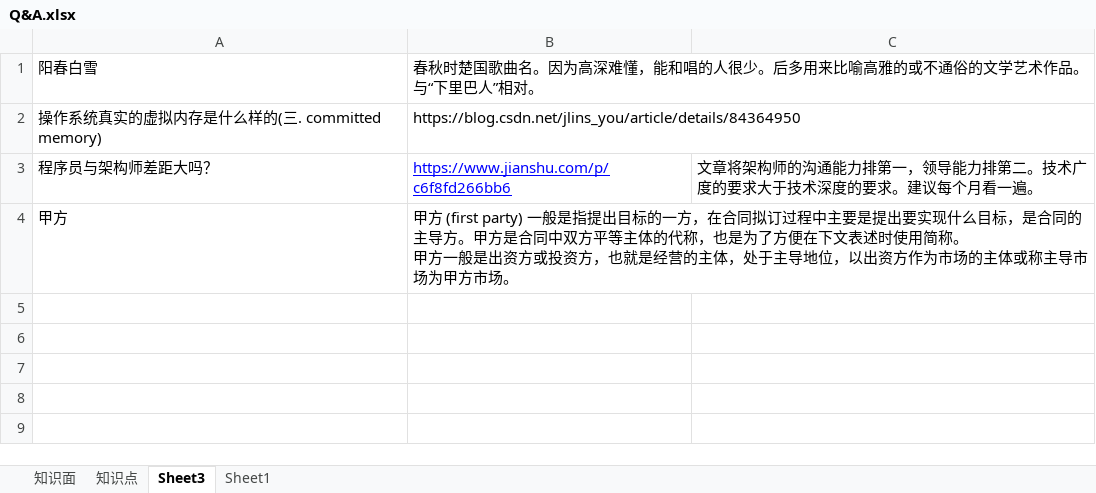
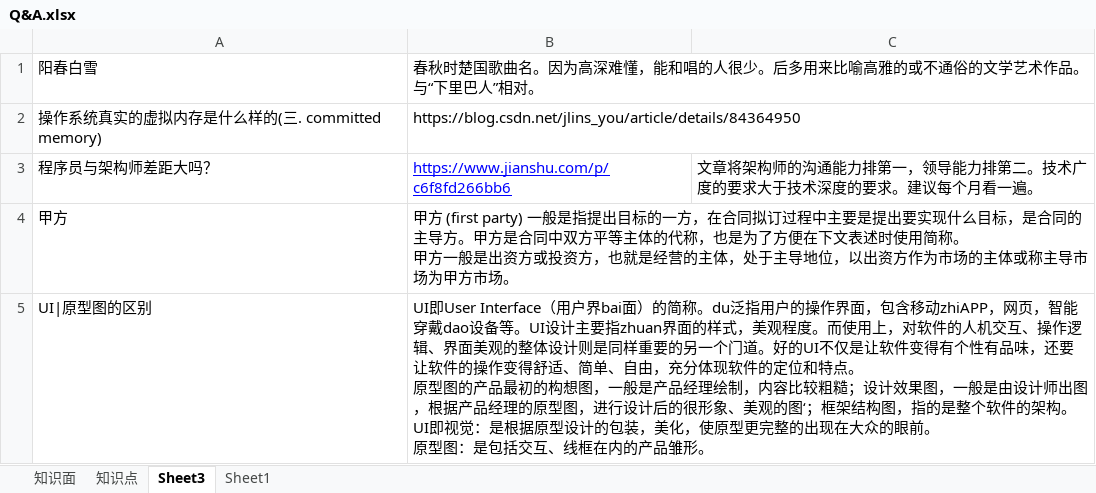
Before and after one commit to monkey123123/concurrentproject, an Excel workbook: reference/Q&A.xlsx, sheet Sheet3, drawn as a sheet; values as stored, in another font and other column widths than the file's, no borders; ↵ is a line break in a cell; the diff names each change by its address in the sheet, - before the commit and + after, or states it on an @@ line.

```diff
--- a/reference/Q&A.xlsx (sheet Sheet3)
+++ b/reference/Q&A.xlsx (sheet Sheet3)
+row 5: UI|原型图的区别 | UI即User Interface（用户界bai面）的简称。du泛指用户的操作界面，包含移动zhiAPP，网页，智能穿戴dao设备等。UI设计主要指zhuan界面的样式，美观程度。而使用上，对软件的人机交互、操作逻辑、界面美观的整体设计则是同样重要的另一个门道。好的UI不仅是让软件变得有个性有品味，还要让软件的操作变得舒适、简单、自由，充分体现软件的定位和特点。 ↵ 原型图的产品最初的构想图，一般是产品经理绘制，内容比较粗糙；设计效果图，一般是由设计师出图，根据产品经理的原型图，进行设计后的很形象、美观的图‘；框架结构图，指的是整个软件的架构。 ↵ UI即视觉：是根据原型设计的包装，美化，使原型更完整的出现在大众的眼前。 ↵ 原型图：是包括交互、线框在内的产品雏形。
```
Also changed, not shown: sheet 知识点, reference/记录.xlsx, 6 other files.
